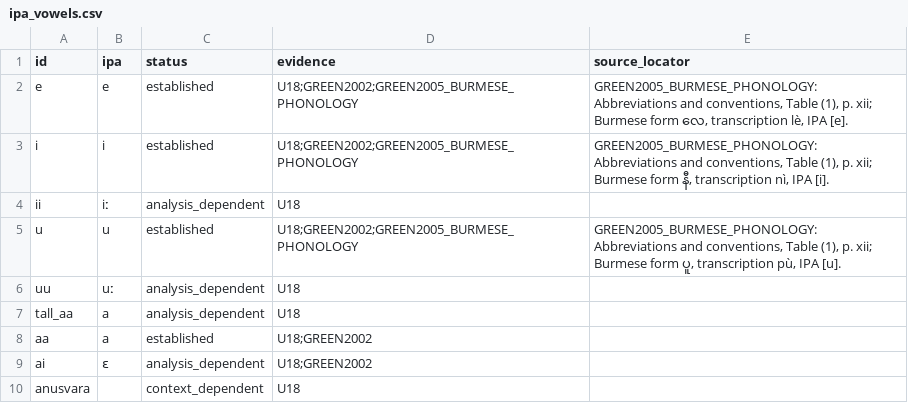
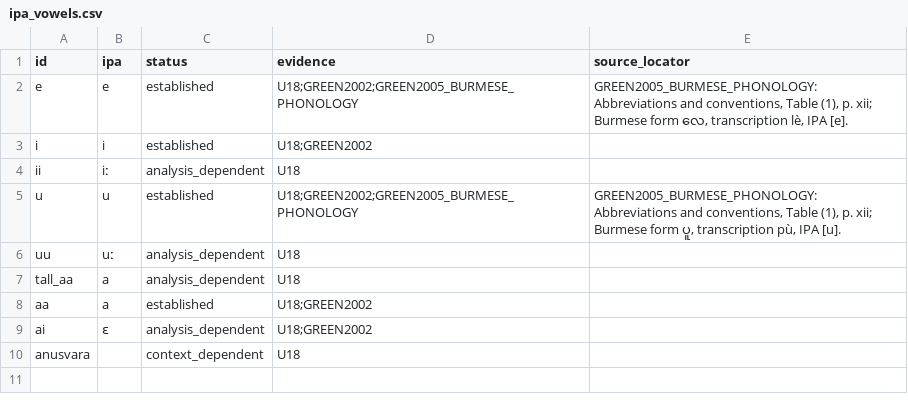
Before and after one commit to ClippyFirst/Burmese-Ukrainian-Phonetic-System, a CSV file: data/burmese/ipa_vowels.csv, drawn as a sheet.

Commit message:
fix: avoid overextending long-vowel evidence to Burmese short-i sign

```diff
--- a/data/burmese/ipa_vowels.csv
+++ b/data/burmese/ipa_vowels.csv
@@ -2,3 +2,3 @@ id,ipa,status,evidence,source_locator
 e,e,established,U18;GREEN2002;GREEN2005_BURMESE_PHONOLOGY,"GREEN2005_BURMESE_PHONOLOGY: Abbreviations and conventions, Table (1), p. xii; Burmese form လေ, transcription lè, IPA [e]."
-i,i,established,U18;GREEN2002;GREEN2005_BURMESE_PHONOLOGY,"GREEN2005_BURMESE_PHONOLOGY: Abbreviations and conventions, Table (1), p. xii; Burmese form နီ, transcription nì, IPA [i]."
+i,i,established,U18;GREEN2002,
 ii,iː,analysis_dependent,U18,
```
